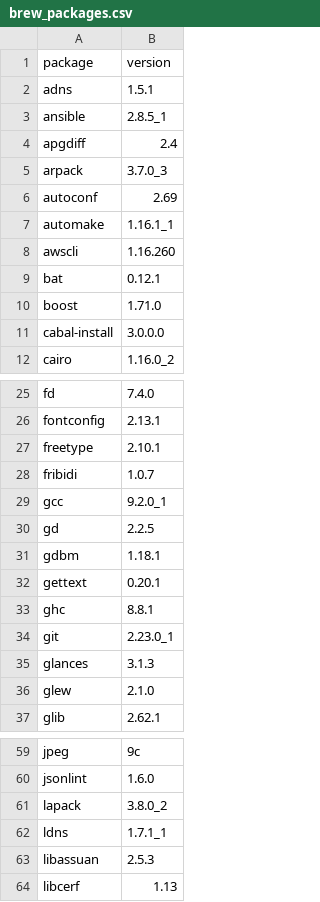
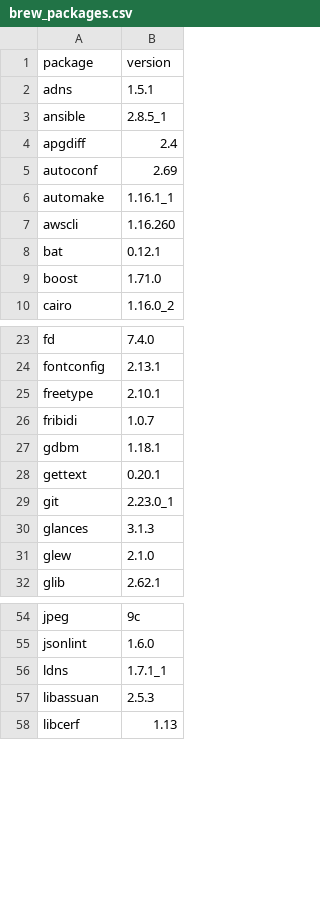
Before and after one commit to dysonance/Base, a CSV file: data/brew_packages.csv, drawn as a sheet; only a part is shown, gaps mark what is left out.

Commit message:
- brew package list cleanup - iterative brew installation on setup

```diff
--- a/data/brew_packages.csv
+++ b/data/brew_packages.csv
@@ -4,3 +4,2 @@ ansible,2.8.5_1
 apgdiff,2.4
-arpack,3.7.0_3
 autoconf,2.69
@@ -10,3 +9,2 @@ bat,0.12.1
 boost,1.71.0
-cabal-install,3.0.0.0
 cairo,1.16.0_2
@@ -28,7 +26,4 @@ freetype,2.10.1
 fribidi,1.0.7
-gcc,9.2.0_1
-gd,2.2.5
 gdbm,1.18.1
 gettext,0.20.1
-ghc,8.8.1
 git,2.23.0_1
@@ -60,3 +55,2 @@ jpeg,9c
 jsonlint,1.6.0
-lapack,3.8.0_2
 ldns,1.7.1_1
```
Also changed, not shown: 1 other file.
